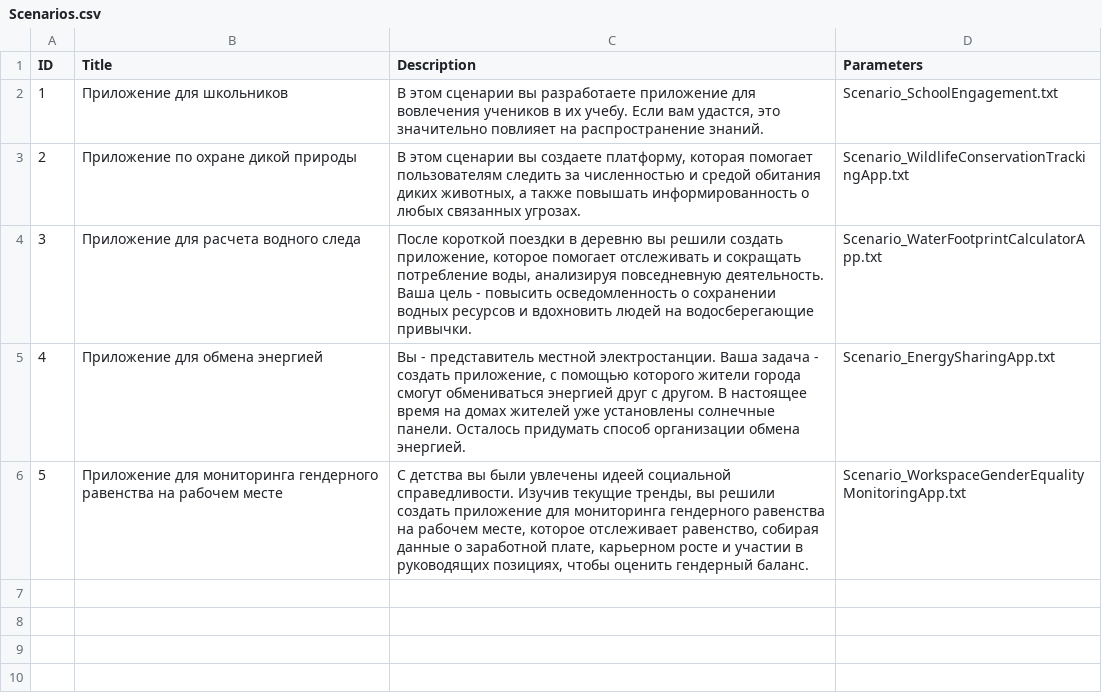
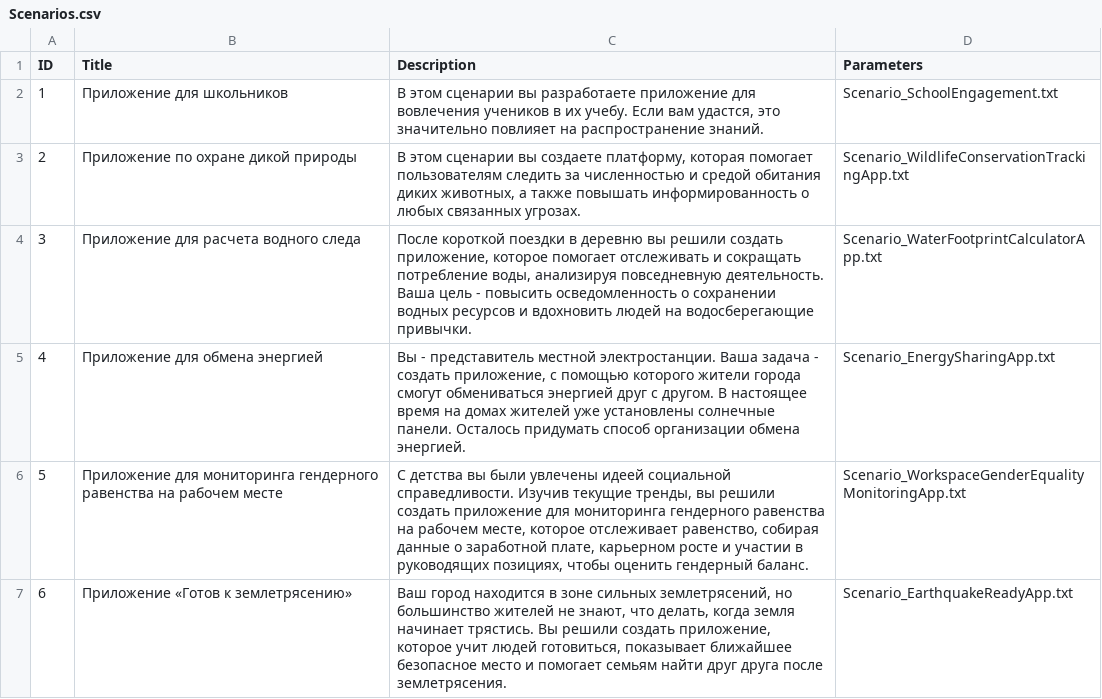
Before and after one commit to Kazakh-British-Technical-University/dpgsim, a CSV file: dpg_sim_export/Data/ru/Scenarios.csv, drawn as a sheet; the diff names each change by its address in the sheet, - before the commit and + after, or states it on an @@ line.

```diff
--- a/dpg_sim_export/Data/ru/Scenarios.csv
+++ b/dpg_sim_export/Data/ru/Scenarios.csv
+row 7: 6 | Приложение «Готов к землетрясению» | Ваш город находится в зоне сильных землетрясений, но большинство жителей не знают, что делать, когда земля начинает трястись. Вы решили создать приложение, которое учит людей готовиться, показывает ближайшее безопасное место и помогает семьям найти друг друга после землетрясения. | Scenario_EarthquakeReadyApp.txt
```
Also changed, not shown: dpg_sim_export/Data/en/Events.csv, dpg_sim_export/Data/kk/Scenarios.csv, 5 other files.
